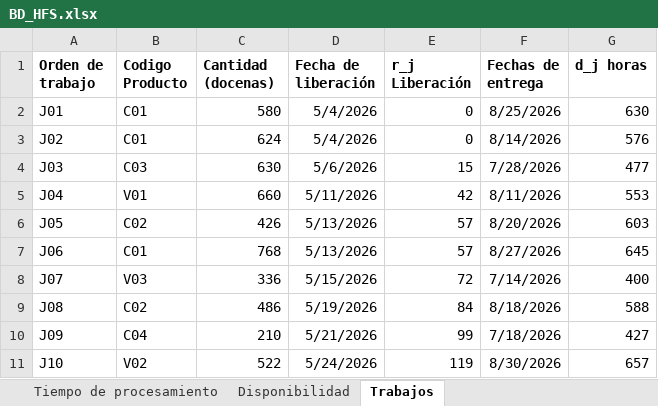
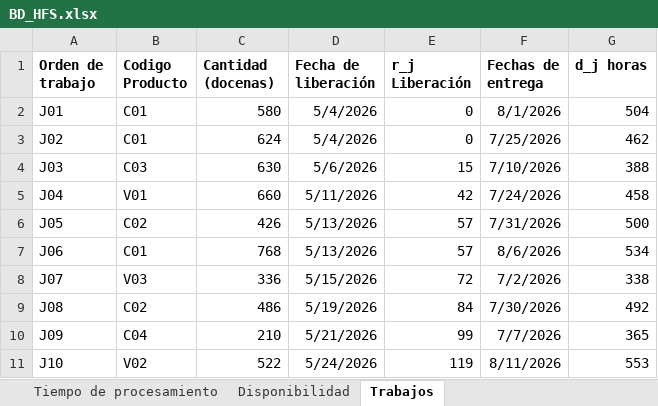
Before and after one commit to luisaghs/Flow-shop-sublotes-consistentes, an Excel workbook: BD_HFS.xlsx, sheet Trabajos, drawn as a sheet; values as stored, in another font and other column widths than the file's, no borders; the diff names each change by its address in the sheet, - before the commit and + after, or states it on an @@ line.

```diff
--- a/BD_HFS.xlsx (sheet Trabajos)
+++ b/BD_HFS.xlsx (sheet Trabajos)
-F2 (Fechas de entrega): 8/25/2026
+F2 (Fechas de entrega): 8/1/2026
-G2 (d_j horas): 630
+G2 (d_j horas): 504
-F3 (Fechas de entrega): 8/14/2026
+F3 (Fechas de entrega): 7/25/2026
-G3 (d_j horas): 576
+G3 (d_j horas): 462
-F4 (Fechas de entrega): 7/28/2026
+F4 (Fechas de entrega): 7/10/2026
-G4 (d_j horas): 477
+G4 (d_j horas): 388
-F5 (Fechas de entrega): 8/11/2026
+F5 (Fechas de entrega): 7/24/2026
-G5 (d_j horas): 553
+G5 (d_j horas): 458
-F6 (Fechas de entrega): 8/20/2026
+F6 (Fechas de entrega): 7/31/2026
-G6 (d_j horas): 603
+G6 (d_j horas): 500
-F7 (Fechas de entrega): 8/27/2026
+F7 (Fechas de entrega): 8/6/2026
-G7 (d_j horas): 645
+G7 (d_j horas): 534
-F8 (Fechas de entrega): 7/14/2026
+F8 (Fechas de entrega): 7/2/2026
-G8 (d_j horas): 400
+G8 (d_j horas): 338
-F9 (Fechas de entrega): 8/18/2026
+F9 (Fechas de entrega): 7/30/2026
-G9 (d_j horas): 588
+G9 (d_j horas): 492
-F10 (Fechas de entrega): 7/18/2026
+F10 (Fechas de entrega): 7/7/2026
-G10 (d_j horas): 427
+G10 (d_j horas): 365
-F11 (Fechas de entrega): 8/30/2026
+F11 (Fechas de entrega): 8/11/2026
-G11 (d_j horas): 657
+G11 (d_j horas): 553
```
Also changed, not shown: charts or pictures, 6 other files.
